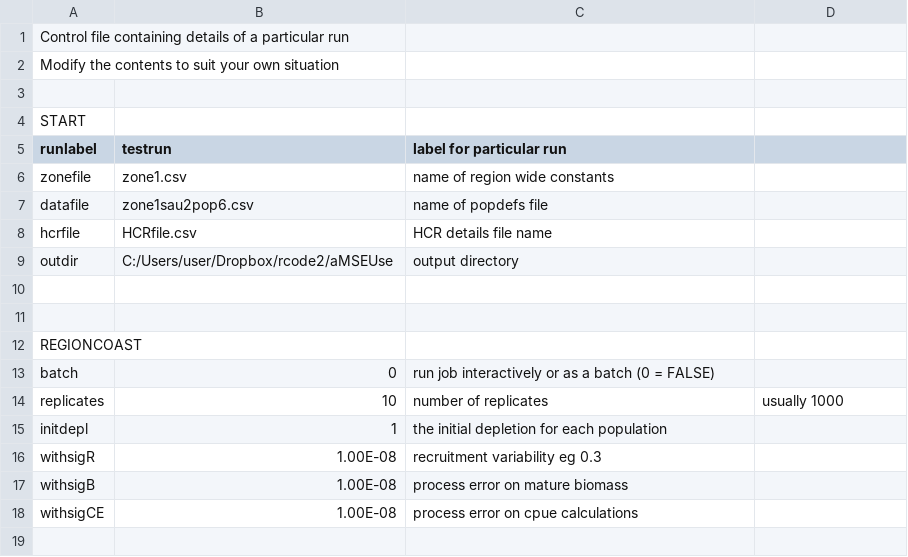
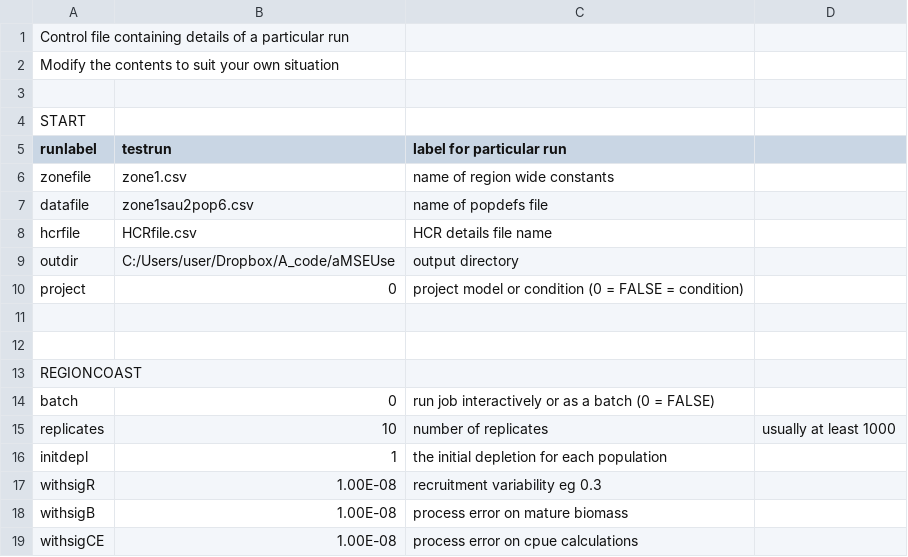
Before and after one commit to haddonm/aMSE, a CSV file: data-raw/control.csv, drawn as a sheet.

```diff
--- a/data-raw/control.csv
+++ b/data-raw/control.csv
@@ -8,3 +8,4 @@ datafile,zone1sau2pop6.csv, name of popdefs file ,
 hcrfile, HCRfile.csv, HCR details file name ,
-outdir, C:/Users/user/Dropbox/rcode2/aMSEUse, output directory ,
+outdir, C:/Users/user/Dropbox/A_code/aMSEUse, output directory ,
+project, 0, project model or condition (0 = FALSE = condition),
 ,,,
@@ -13,3 +14,3 @@ REGIONCOAST ,,,
 batch,0, run job interactively or as a batch (0 = FALSE) ,
-replicates,10, number of replicates, usually 1000
+replicates,10, number of replicates, usually at least 1000
 initdepl,1, the initial depletion for each population ,
```
Also changed, not shown: 21 other files.
